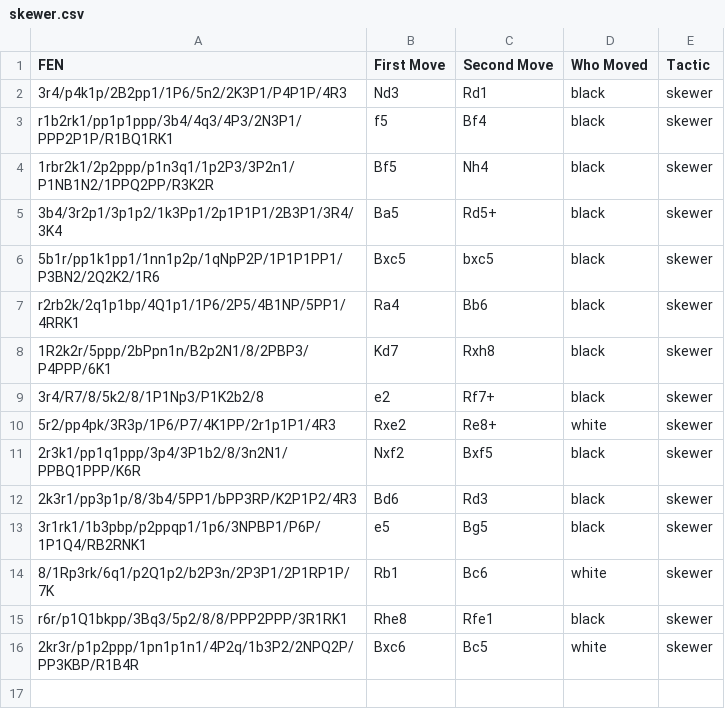
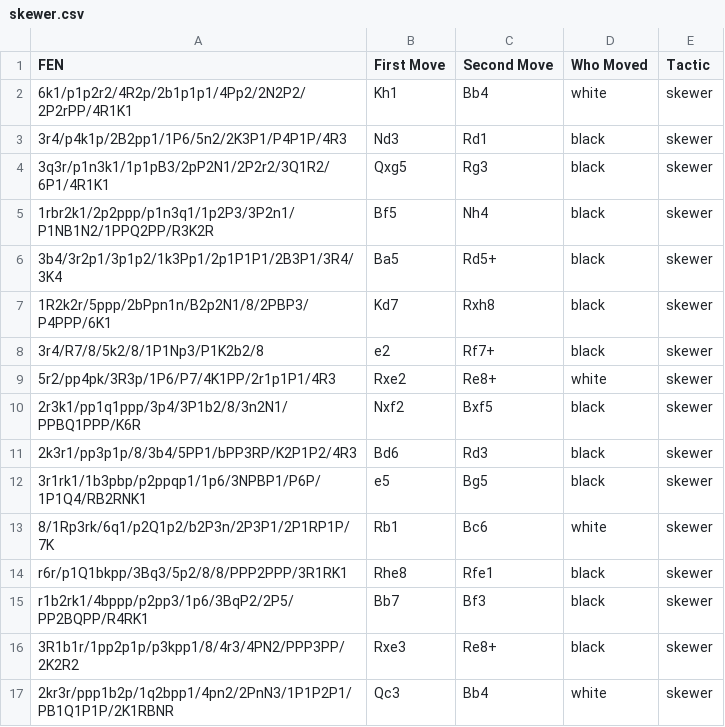
Before and after one commit to taylormccreary/ChessTacticClassifier, a CSV file: data/skewer.csv, drawn as a sheet.

```diff
--- a/data/skewer.csv
+++ b/data/skewer.csv
@@ -1,8 +1,7 @@
 FEN,First Move,Second Move,Who Moved,Tactic
+6k1/p1p2r2/4R2p/2b1p1p1/4Pp2/2N2P2/2P2rPP/4R1K1,Kh1,Bb4,white,skewer
 3r4/p4k1p/2B2pp1/1P6/5n2/2K3P1/P4P1P/4R3,Nd3,Rd1,black,skewer
-r1b2rk1/pp1p1ppp/3b4/4q3/4P3/2N3P1/PPP2P1P/R1BQ1RK1,f5,Bf4,black,skewer
+3q3r/p1n3k1/1p1pB3/2pP2N1/2P2r2/3Q1R2/6P1/4R1K1,Qxg5,Rg3,black,skewer
 1rbr2k1/2p2ppp/p1n3q1/1p2P3/3P2n1/P1NB1N2/1PPQ2PP/R3K2R,Bf5,Nh4,black,skewer
 3b4/3r2p1/3p1p2/1k3Pp1/2p1P1P1/2B3P1/3R4/3K4,Ba5,Rd5+,black,skewer
-5b1r/pp1k1pp1/1nn1p2p/1qNpP2P/1P1P1PP1/P3BN2/2Q2K2/1R6,Bxc5,bxc5,black,skewer
-r2rb2k/2q1p1bp/4Q1p1/1P6/2P5/4B1NP/5PP1/4RRK1,Ra4,Bb6,black,skewer
 1R2k2r/5ppp/2bPpn1n/B2p2N1/8/2PBP3/P4PPP/6K1,Kd7,Rxh8,black,skewer
@@ -15,2 +14,4 @@ r2rb2k/2q1p1bp/4Q1p1/1P6/2P5/4B1NP/5PP1/4RRK1,Ra4,Bb6,black,skewer
 r6r/p1Q1bkpp/3Bq3/5p2/8/8/PPP2PPP/3R1RK1,Rhe8,Rfe1,black,skewer
-2kr3r/p1p2ppp/1pn1p1n1/4P2q/1b3P2/2NPQ2P/PP3KBP/R1B4R,Bxc6,Bc5,white,skewer
+r1b2rk1/4bppp/p2pp3/1p6/3BqP2/2P5/PP2BQPP/R4RK1,Bb7,Bf3,black,skewer
+3R1b1r/1pp2p1p/p3kpp1/8/4r3/4PN2/PPP3PP/2K2R2,Rxe3,Re8+,black,skewer
+2kr3r/ppp1b2p/1q2bpp1/4pn2/2PnN3/1P1P2P1/PB1Q1P1P/2K1RBNR,Qc3,Bb4,white,skewer
```
Also changed, not shown: data/trapped.csv.
